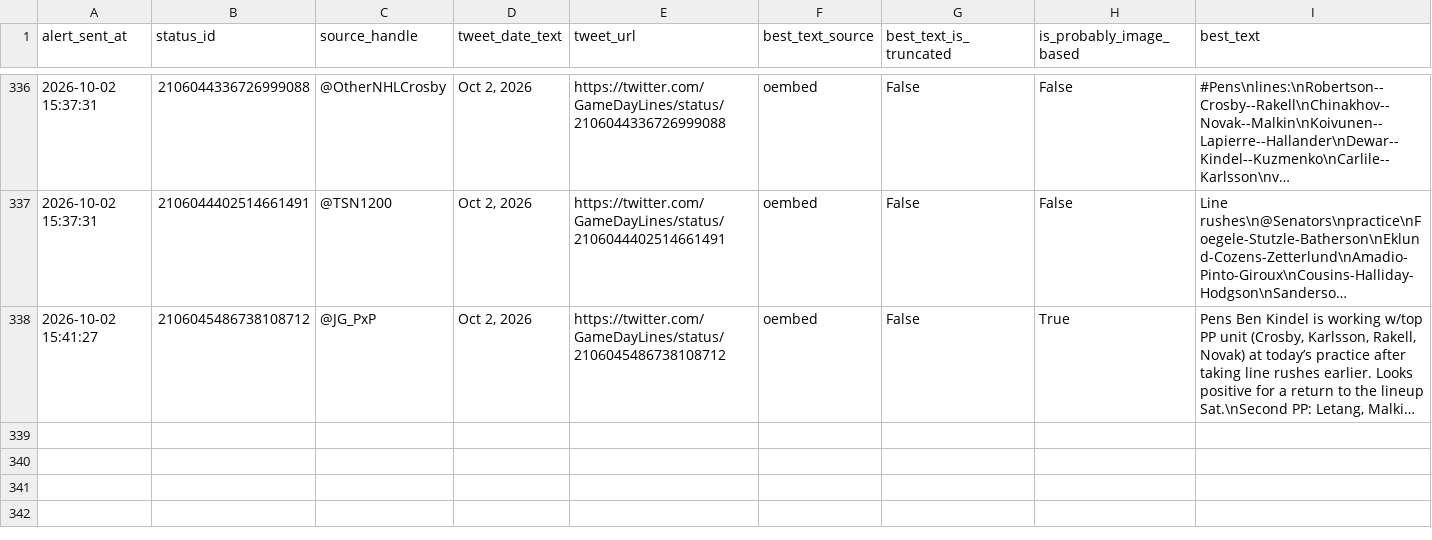
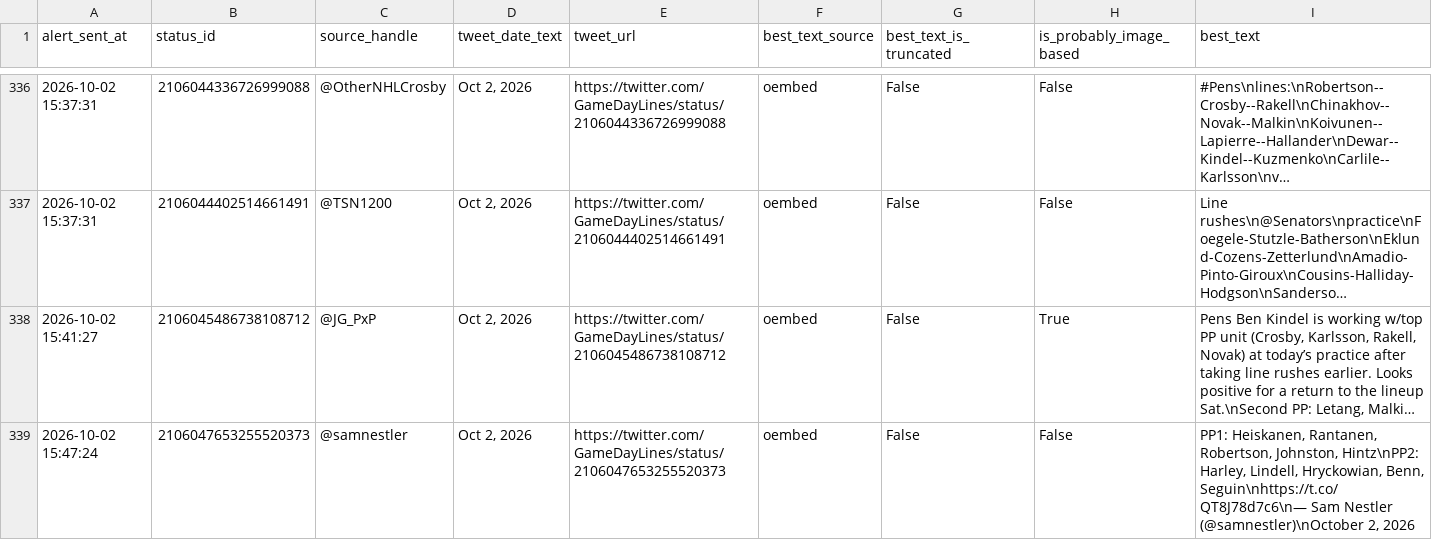
Before and after one commit to ajpayzant/nhl-line-alert-bot, a CSV file: gameday_line_alert_log.csv, drawn as a sheet; only a part is shown, gaps mark what is left out; long unchanged cells end in …; the diff names each change by its address in the sheet, - before the commit and + after, or states it on an @@ line.

```diff
--- a/gameday_line_alert_log.csv
+++ b/gameday_line_alert_log.csv
+row 339: 2026-10-02 15:47:24 | 2106047653255520373 | @samnestler | Oct 2, 2026 | https://twitter.com/GameDayLines/status/2106047653255520373 | oembed | False | False | PP1: Heiskanen, Rantanen, Robertson, Johnston, Hintz\nPP2: Harley, Lindell, Hryckowian, Benn, Seguin\nhttps://t.co/QT8J78d7c6\n— Sam Nestler (@samnestler)\nOctober 2, 2026
```
Also changed, not shown: 1 other file.
